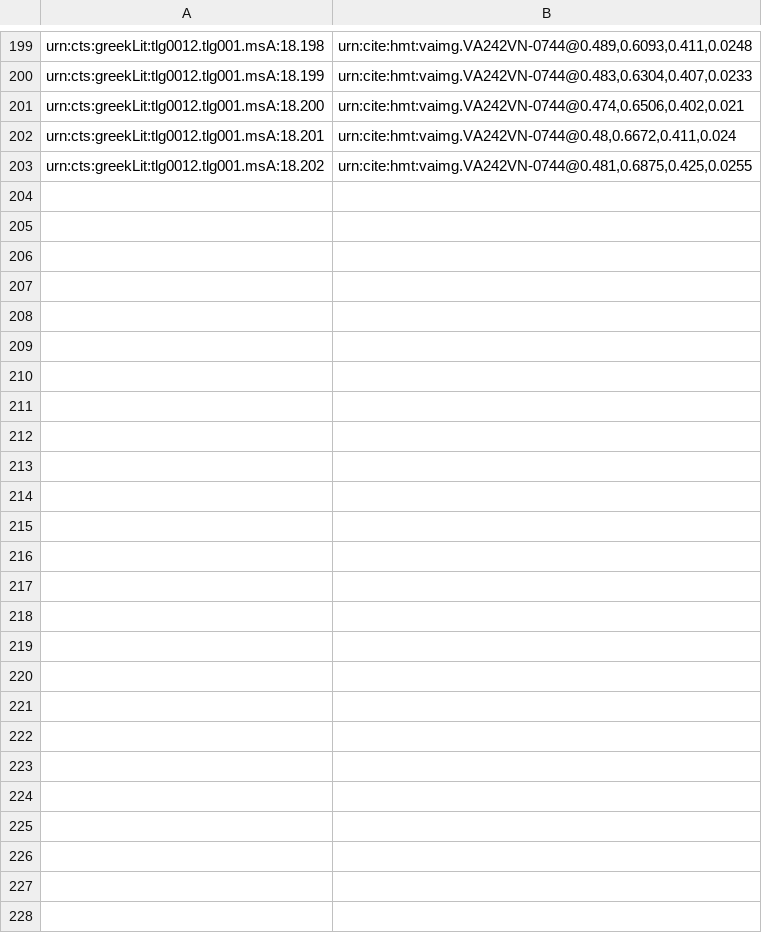
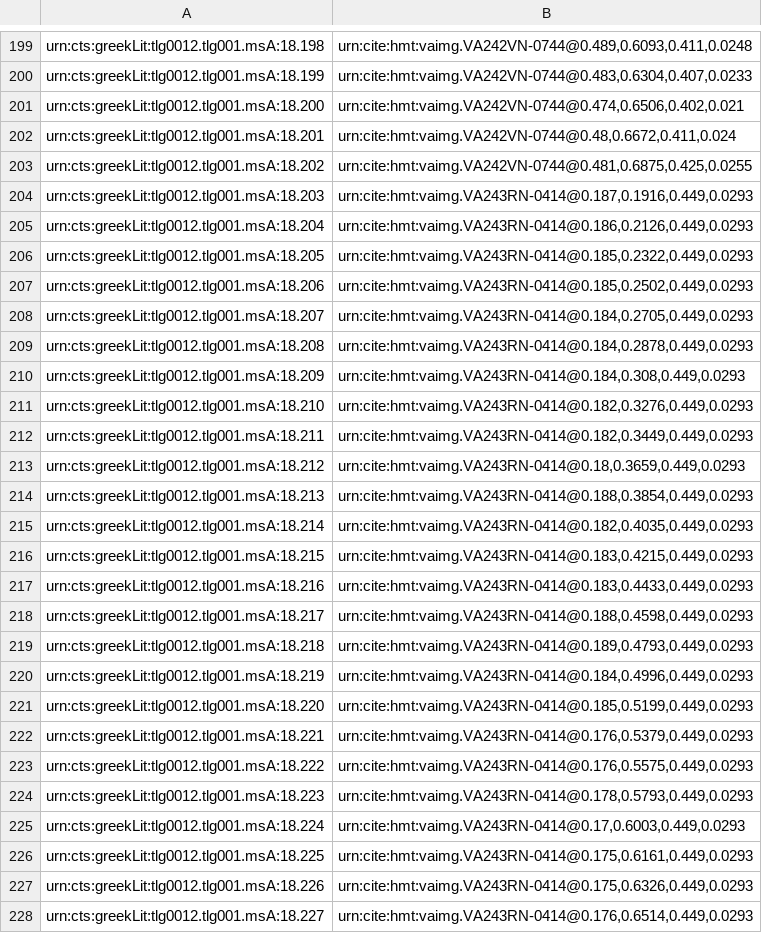
Before and after one commit to hmteditors/closed-hc-il18, a CSV file: venA/indices/venA-textToImage-Iliad.csv, drawn as a sheet; only a part is shown, gaps mark what is left out; the diff names each change by its address in the sheet, - before the commit and + after, or states it on an @@ line.

Commit message:
Update venA-textToImage-Iliad.csv
indexed 243r

```diff
--- a/venA/indices/venA-textToImage-Iliad.csv
+++ b/venA/indices/venA-textToImage-Iliad.csv
+row 204: urn:cts:greekLit:tlg0012.tlg001.msA:18.203 | urn:cite:hmt:vaimg.VA243RN-0414@0.187,0.1916,0.449,0.0293
+row 205: urn:cts:greekLit:tlg0012.tlg001.msA:18.204 | urn:cite:hmt:vaimg.VA243RN-0414@0.186,0.2126,0.449,0.0293
+row 206: urn:cts:greekLit:tlg0012.tlg001.msA:18.205 | urn:cite:hmt:vaimg.VA243RN-0414@0.185,0.2322,0.449,0.0293
+row 207: urn:cts:greekLit:tlg0012.tlg001.msA:18.206 | urn:cite:hmt:vaimg.VA243RN-0414@0.185,0.2502,0.449,0.0293
+row 208: urn:cts:greekLit:tlg0012.tlg001.msA:18.207 | urn:cite:hmt:vaimg.VA243RN-0414@0.184,0.2705,0.449,0.0293
+row 209: urn:cts:greekLit:tlg0012.tlg001.msA:18.208 | urn:cite:hmt:vaimg.VA243RN-0414@0.184,0.2878,0.449,0.0293
+row 210: urn:cts:greekLit:tlg0012.tlg001.msA:18.209 | urn:cite:hmt:vaimg.VA243RN-0414@0.184,0.308,0.449,0.0293
+row 211: urn:cts:greekLit:tlg0012.tlg001.msA:18.210 | urn:cite:hmt:vaimg.VA243RN-0414@0.182,0.3276,0.449,0.0293
+row 212: urn:cts:greekLit:tlg0012.tlg001.msA:18.211 | urn:cite:hmt:vaimg.VA243RN-0414@0.182,0.3449,0.449,0.0293
+row 213: urn:cts:greekLit:tlg0012.tlg001.msA:18.212 | urn:cite:hmt:vaimg.VA243RN-0414@0.18,0.3659,0.449,0.0293
+row 214: urn:cts:greekLit:tlg0012.tlg001.msA:18.213 | urn:cite:hmt:vaimg.VA243RN-0414@0.188,0.3854,0.449,0.0293
+row 215: urn:cts:greekLit:tlg0012.tlg001.msA:18.214 | urn:cite:hmt:vaimg.VA243RN-0414@0.182,0.4035,0.449,0.0293
+row 216: urn:cts:greekLit:tlg0012.tlg001.msA:18.215 | urn:cite:hmt:vaimg.VA243RN-0414@0.183,0.4215,0.449,0.0293
+row 217: urn:cts:greekLit:tlg0012.tlg001.msA:18.216 | urn:cite:hmt:vaimg.VA243RN-0414@0.183,0.4433,0.449,0.0293
+row 218: urn:cts:greekLit:tlg0012.tlg001.msA:18.217 | urn:cite:hmt:vaimg.VA243RN-0414@0.188,0.4598,0.449,0.0293
+row 219: urn:cts:greekLit:tlg0012.tlg001.msA:18.218 | urn:cite:hmt:vaimg.VA243RN-0414@0.189,0.4793,0.449,0.0293
+row 220: urn:cts:greekLit:tlg0012.tlg001.msA:18.219 | urn:cite:hmt:vaimg.VA243RN-0414@0.184,0.4996,0.449,0.0293
+row 221: urn:cts:greekLit:tlg0012.tlg001.msA:18.220 | urn:cite:hmt:vaimg.VA243RN-0414@0.185,0.5199,0.449,0.0293
+row 222: urn:cts:greekLit:tlg0012.tlg001.msA:18.221 | urn:cite:hmt:vaimg.VA243RN-0414@0.176,0.5379,0.449,0.0293
+row 223: urn:cts:greekLit:tlg0012.tlg001.msA:18.222 | urn:cite:hmt:vaimg.VA243RN-0414@0.176,0.5575,0.449,0.0293
+row 224: urn:cts:greekLit:tlg0012.tlg001.msA:18.223 | urn:cite:hmt:vaimg.VA243RN-0414@0.178,0.5793,0.449,0.0293
+row 225: urn:cts:greekLit:tlg0012.tlg001.msA:18.224 | urn:cite:hmt:vaimg.VA243RN-0414@0.17,0.6003,0.449,0.0293
+row 226: urn:cts:greekLit:tlg0012.tlg001.msA:18.225 | urn:cite:hmt:vaimg.VA243RN-0414@0.175,0.6161,0.449,0.0293
+row 227: urn:cts:greekLit:tlg0012.tlg001.msA:18.226 | urn:cite:hmt:vaimg.VA243RN-0414@0.175,0.6326,0.449,0.0293
+row 228: urn:cts:greekLit:tlg0012.tlg001.msA:18.227 | urn:cite:hmt:vaimg.VA243RN-0414@0.176,0.6514,0.449,0.0293
```
